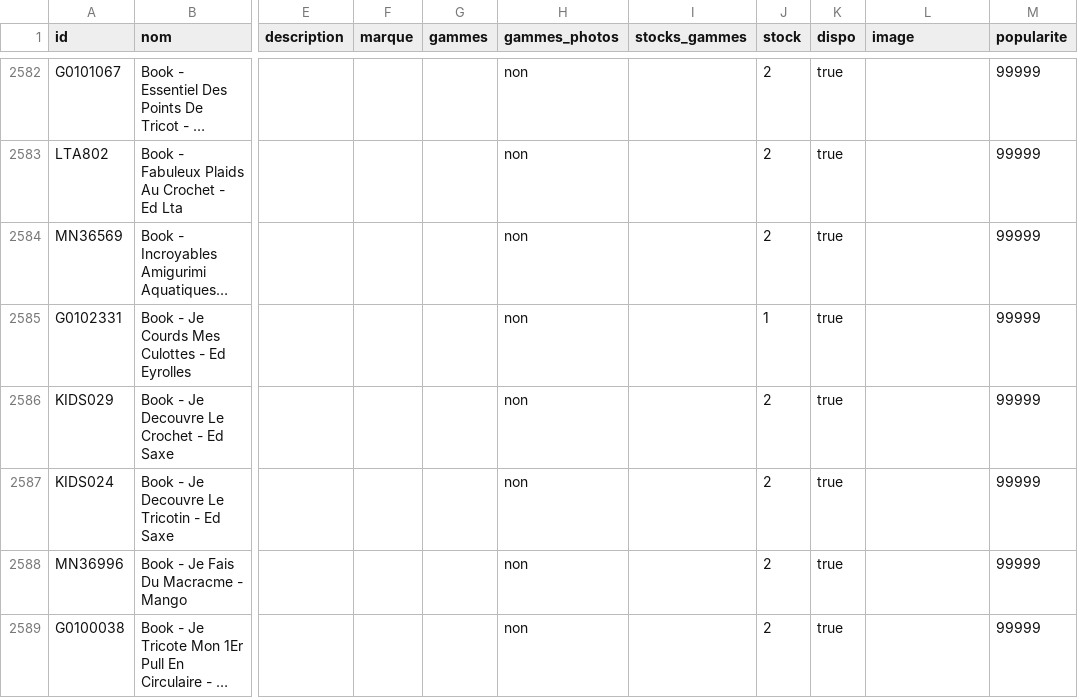
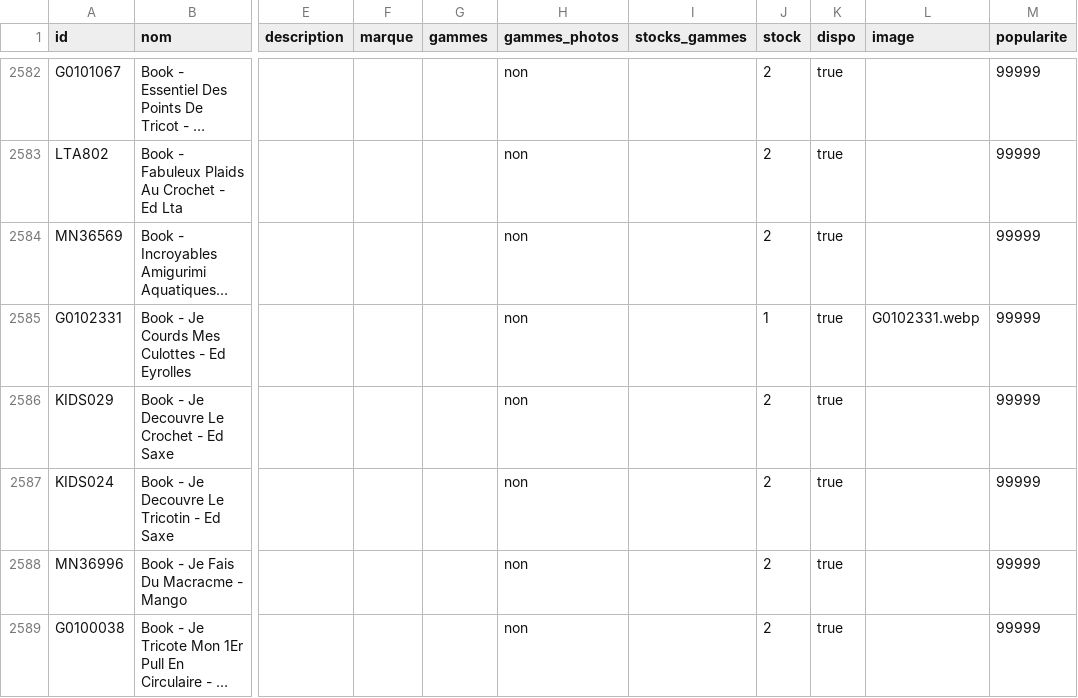
Before and after one commit to leia98nc-code/lagrandemercerie, a CSV file: public/products.csv, drawn as a sheet; only a part is shown, gaps mark what is left out; long unchanged cells end in …; the diff names each change by its address in the sheet, - before the commit and + after, or states it on an @@ line.

Commit message:
Photo principale G0102331 → G0102331.webp via back-office

```diff
--- a/public/products.csv
+++ b/public/products.csv
-L2585 (image): (empty)
+L2585 (image): G0102331.webp
```
